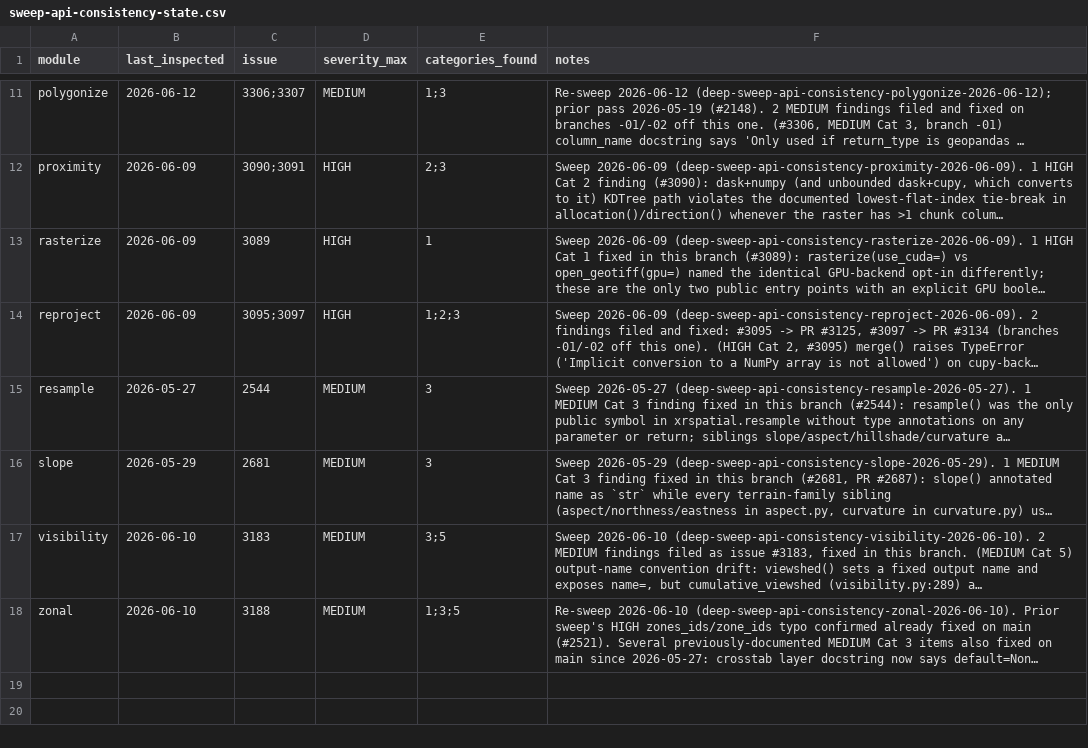
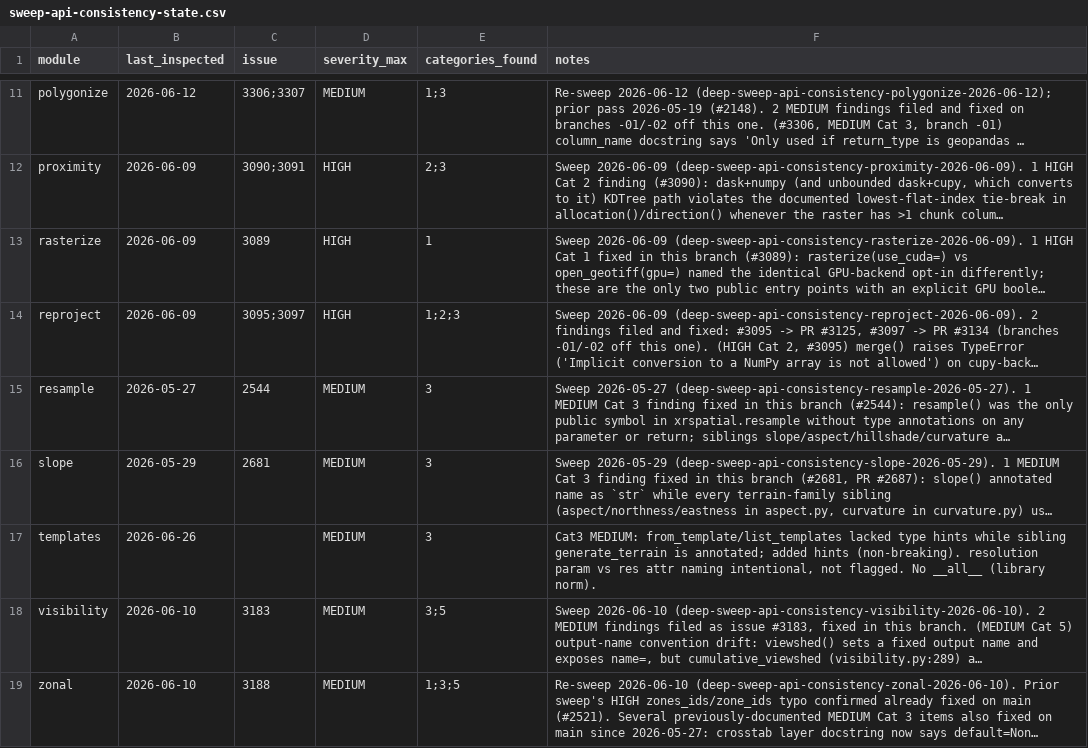
Before and after one commit to makepath/xarray-spatial, a CSV file: .claude/sweep-api-consistency-state.csv, drawn as a sheet; only a part is shown, gaps mark what is left out; long unchanged cells end in …; the diff names each change by its address in the sheet, - before the commit and + after, or states it on an @@ line.

Commit message:
templates: add type hints to from_template / list_templates (#3542)
Annotate the two public template entry points to match the rest of the
public API (generate_terrain, slope, aspect, etc.). Non-breaking; adds a
test asserting both functions carry parameter and return annotations.

Also records the api-consistency sweep result for the templates module.

```diff
--- a/.claude/sweep-api-consistency-state.csv
+++ b/.claude/sweep-api-consistency-state.csv
+row 17: templates | 2026-06-26 |  | MEDIUM | 3 | Cat3 MEDIUM: from_template/list_templates lacked type hints while sibling generate_terrain is annotated; added hints (non-breaking). resolution param vs res attr naming intentional, not flagged. No __all__ (library norm).
```
Also changed, not shown: 2 other files.
